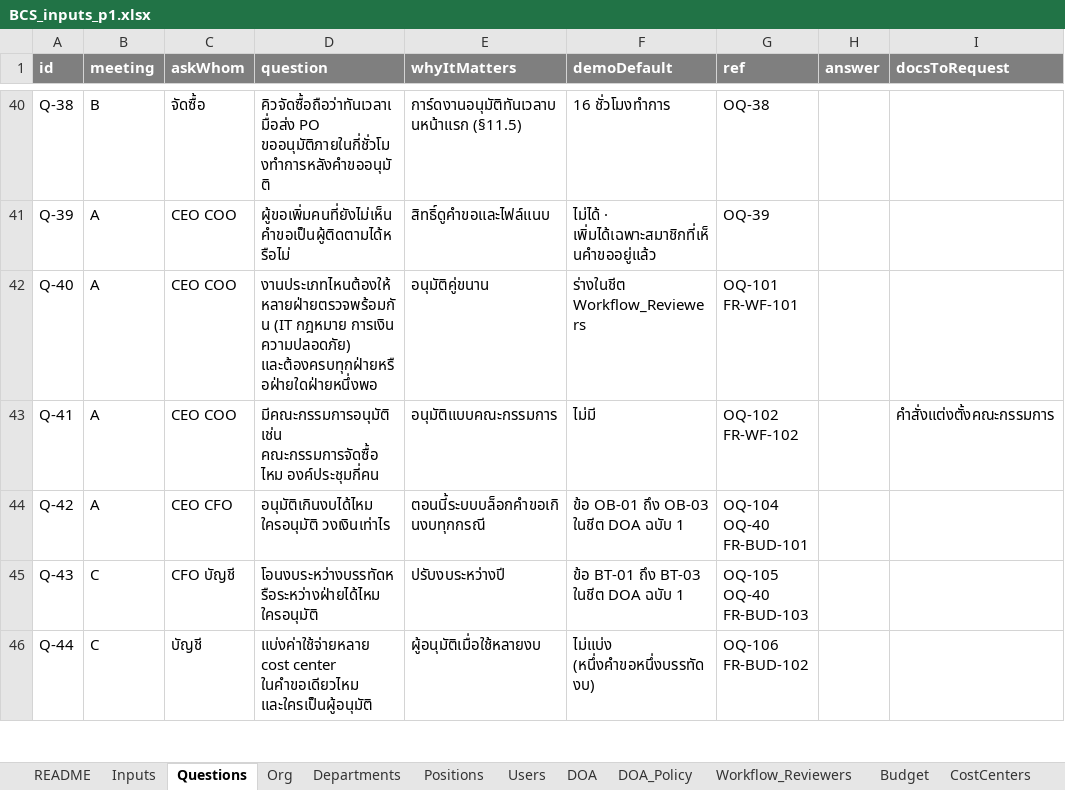
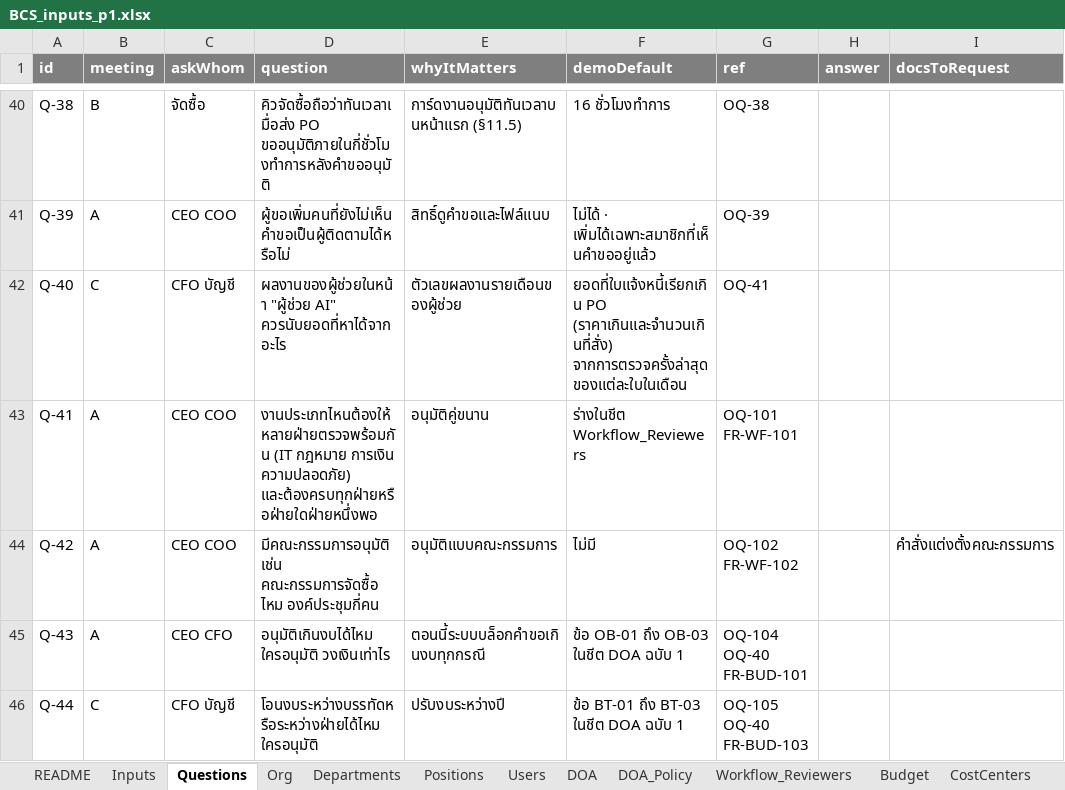
Before and after one commit to keng-tavorn/bcs, an Excel workbook: docs/inputs/BCS_inputs_p1.xlsx, sheet Questions, drawn as a sheet; only a part is shown, gaps mark what is left out; values as stored, in another font and other column widths than the file's, no borders; the diff covers the shown part only; the diff names each change by its address in the sheet, - before the commit and + after, or states it on an @@ line.

```diff
--- a/docs/inputs/BCS_inputs_p1.xlsx (sheet Questions)
+++ b/docs/inputs/BCS_inputs_p1.xlsx (sheet Questions)
-B42 (meeting): A
+B42 (meeting): C
-C42 (askWhom): CEO COO
+C42 (askWhom): CFO บัญชี
-D42 (question): งานประเภทไหนต้องให้หลายฝ่ายตรวจพร้อมกัน (IT กฎหมาย การเงิน ความปลอดภัย) และต้องครบทุกฝ่ายหรือฝ่ายใดฝ่ายหนึ่งพอ
+D42 (question): ผลงานของผู้ช่วยในหน้า "ผู้ช่วย AI" ควรนับยอดที่หาได้จากอะไร
-E42 (whyItMatters): อนุมัติคู่ขนาน
+E42 (whyItMatters): ตัวเลขผลงานรายเดือนของผู้ช่วย
-F42 (demoDefault): ร่างในชีต Workflow_Reviewers
+F42 (demoDefault): ยอดที่ใบแจ้งหนี้เรียกเกิน PO (ราคาเกินและจำนวนเกินที่สั่ง) จากการตรวจครั้งล่าสุดของแต่ละใบในเดือน
-G42 (ref): OQ-101 FR-WF-101
+G42 (ref): OQ-41
-D43 (question): มีคณะกรรมการอนุมัติ เช่น คณะกรรมการจัดซื้อ ไหม องค์ประชุมกี่คน
+D43 (question): งานประเภทไหนต้องให้หลายฝ่ายตรวจพร้อมกัน (IT กฎหมาย การเงิน ความปลอดภัย) และต้องครบทุกฝ่ายหรือฝ่ายใดฝ่ายหนึ่งพอ
-E43 (whyItMatters): อนุมัติแบบคณะกรรมการ
+E43 (whyItMatters): อนุมัติคู่ขนาน
-F43 (demoDefault): ไม่มี
+F43 (demoDefault): ร่างในชีต Workflow_Reviewers
-G43 (ref): OQ-102 FR-WF-102
+G43 (ref): OQ-101 FR-WF-101
-I43 (docsToRequest): คำสั่งแต่งตั้งคณะกรรมการ
+I43 (docsToRequest): (empty)
-C44 (askWhom): CEO CFO
+C44 (askWhom): CEO COO
-D44 (question): อนุมัติเกินงบได้ไหม ใครอนุมัติ วงเงินเท่าไร
+D44 (question): มีคณะกรรมการอนุมัติ เช่น คณะกรรมการจัดซื้อ ไหม องค์ประชุมกี่คน
-E44 (whyItMatters): ตอนนี้ระบบบล็อกคำขอเกินงบทุกกรณี
+E44 (whyItMatters): อนุมัติแบบคณะกรรมการ
-F44 (demoDefault): ข้อ OB-01 ถึง OB-03 ในชีต DOA ฉบับ 1
+F44 (demoDefault): ไม่มี
-G44 (ref): OQ-104 OQ-40 FR-BUD-101
+G44 (ref): OQ-102 FR-WF-102
-I44 (docsToRequest): (empty)
+I44 (docsToRequest): คำสั่งแต่งตั้งคณะกรรมการ
-B45 (meeting): C
+B45 (meeting): A
-C45 (askWhom): CFO บัญชี
+C45 (askWhom): CEO CFO
-D45 (question): โอนงบระหว่างบรรทัดหรือระหว่างฝ่ายได้ไหม ใครอนุมัติ
+D45 (question): อนุมัติเกินงบได้ไหม ใครอนุมัติ วงเงินเท่าไร
-E45 (whyItMatters): ปรับงบระหว่างปี
+E45 (whyItMatters): ตอนนี้ระบบบล็อกคำขอเกินงบทุกกรณี
-F45 (demoDefault): ข้อ BT-01 ถึง BT-03 ในชีต DOA ฉบับ 1
+F45 (demoDefault): ข้อ OB-01 ถึง OB-03 ในชีต DOA ฉบับ 1
-G45 (ref): OQ-105 OQ-40 FR-BUD-103
+G45 (ref): OQ-104 OQ-40 FR-BUD-101
-C46 (askWhom): บัญชี
+C46 (askWhom): CFO บัญชี
-D46 (question): แบ่งค่าใช้จ่ายหลาย cost center ในคำขอเดียวไหม และใครเป็นผู้อนุมัติ
+D46 (question): โอนงบระหว่างบรรทัดหรือระหว่างฝ่ายได้ไหม ใครอนุมัติ
-E46 (whyItMatters): ผู้อนุมัติเมื่อใช้หลายงบ
+E46 (whyItMatters): ปรับงบระหว่างปี
-F46 (demoDefault): ไม่แบ่ง (หนึ่งคำขอหนึ่งบรรทัดงบ)
+F46 (demoDefault): ข้อ BT-01 ถึง BT-03 ในชีต DOA ฉบับ 1
-G46 (ref): OQ-106 FR-BUD-102
+G46 (ref): OQ-105 OQ-40 FR-BUD-103
```
Also changed, not shown: 1 added row and 507 edited cells elsewhere in this sheet, docs/inputs/BCS_inputs_real_template.xlsx, 33 other files.
